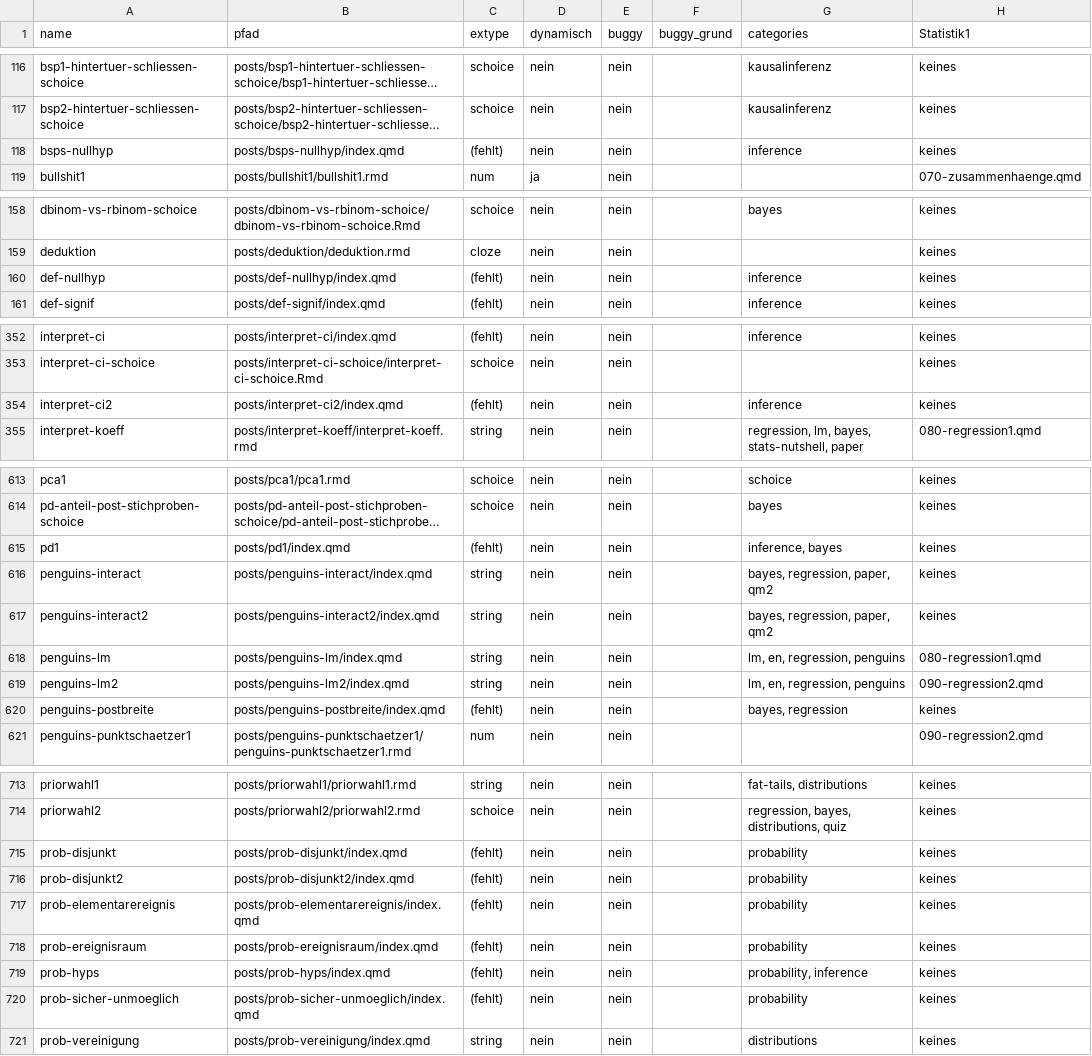
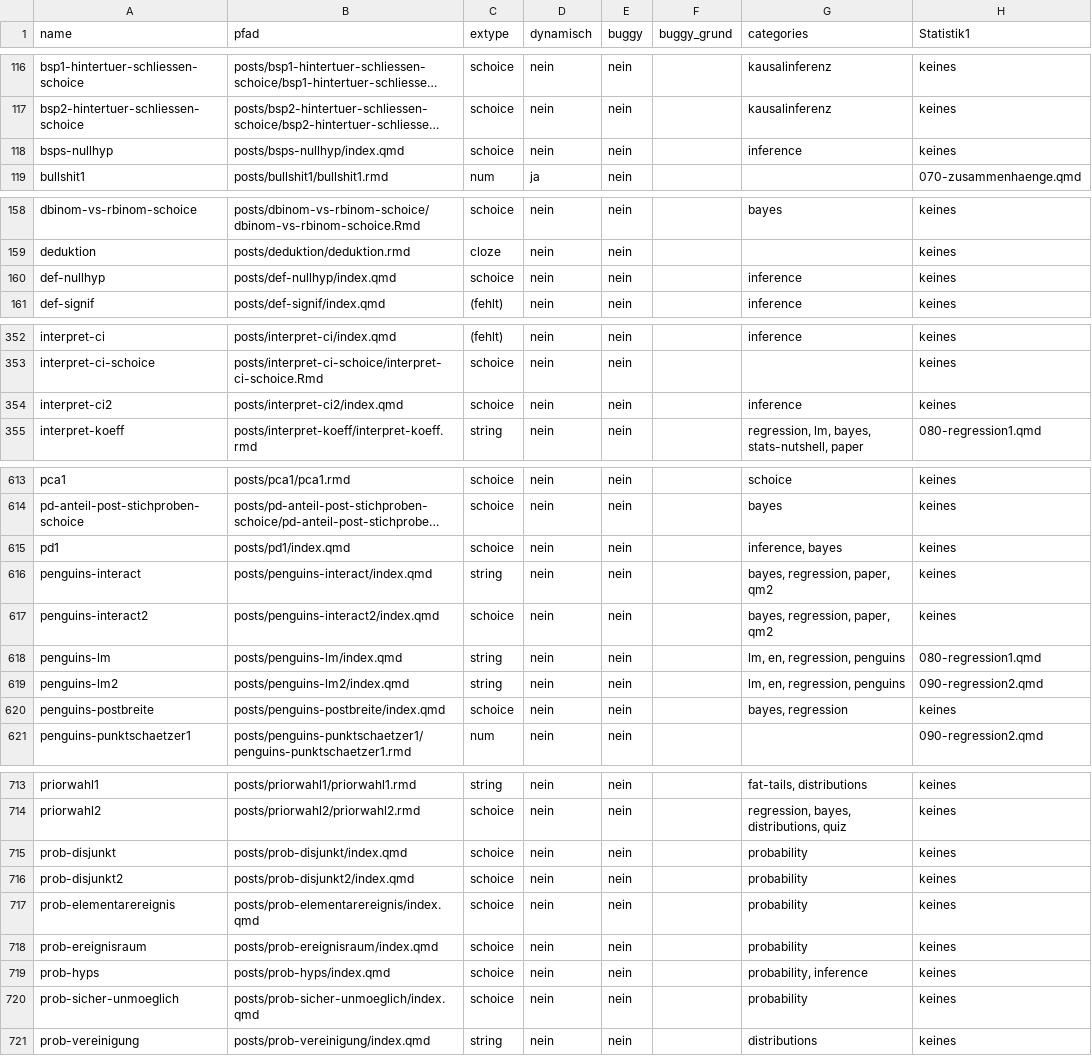
Before and after one commit to sebastiansauer/aufgabensammlung, a TSV file: aufgaben_tabelle.tsv, drawn as a sheet; only a part is shown, gaps mark what is left out; long unchanged cells end in …; the diff covers the shown part only; the diff names each change by its address in the sheet, - before the commit and + after, or states it on an @@ line.

```diff
--- a/aufgaben_tabelle.tsv
+++ b/aufgaben_tabelle.tsv
-C118 (extype): (fehlt)
+C118 (extype): schoice
-C160 (extype): (fehlt)
+C160 (extype): schoice
-C354 (extype): (fehlt)
+C354 (extype): schoice
-C615 (extype): (fehlt)
+C615 (extype): schoice
-C617 (extype): string
+C617 (extype): schoice
-C620 (extype): (fehlt)
+C620 (extype): schoice
-C715:C720 (extype): (fehlt)
+C715:C720 (extype): schoice
```
Also changed, not shown: 12 edited cells elsewhere in this file, liste_schoice_aufgaben.csv, 24 other files.
